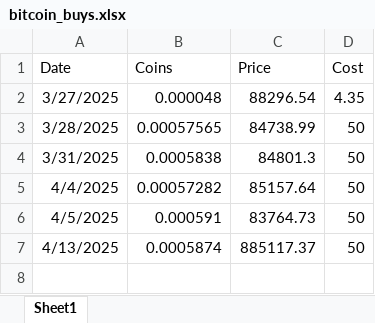
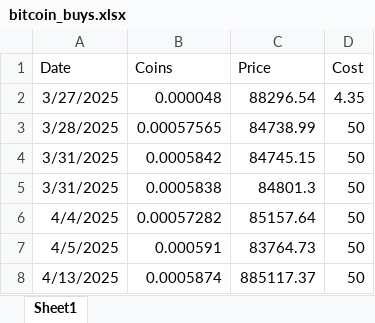
Before and after one commit to revanyo/crypto_buys, an Excel workbook: data/bitcoin_buys.xlsx, sheet Sheet1, drawn as a sheet; values as stored, in another font and other column widths than the file's, no borders; the diff names each change by its address in the sheet, - before the commit and + after, or states it on an @@ line.

Commit message:
excel

```diff
--- a/data/bitcoin_buys.xlsx (sheet Sheet1)
+++ b/data/bitcoin_buys.xlsx (sheet Sheet1)
+row 4: 3/31/2025 | 0.0005842 | 84745.15 | 50
```
